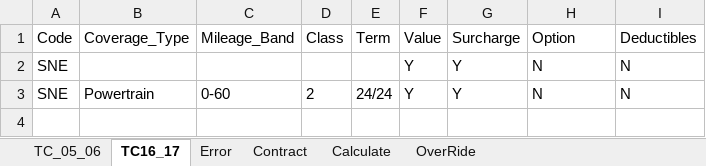
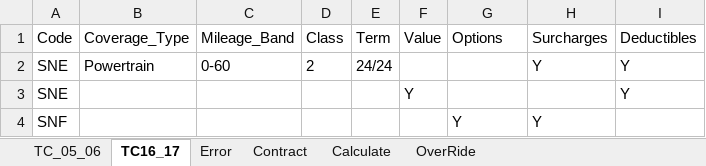
Before and after one commit to NIITMohit/JavaOcean, an Excel workbook: automation/Repository/Pricing.xlsx, sheet TC16_17, drawn as a sheet; values as stored, in another font and other column widths than the file's, no borders; removed rows and columns are numbered as before the commit, all else as after; the diff names each change by its address in the sheet, - before the commit and + after, or states it on an @@ line.

```diff
--- a/automation/Repository/Pricing.xlsx (sheet TC16_17)
+++ b/automation/Repository/Pricing.xlsx (sheet TC16_17)
-G1: Surcharge
+G1: Options
-H1: Option
+H1: Surcharges
-row 2: SNE |  |  |  |  | Y | Y | N | N
-F2 (Value): Y
+F2 (Value): (empty)
-G2 (Options): Y
+G2 (Options): (empty)
-H2 (Surcharges): N
+H2 (Surcharges): Y
-I2 (Deductibles): N
+I2 (Deductibles): Y
+row 3: SNE |  |  |  |  | Y |  |  | Y
+row 4: SNF |  |  |  |  |  | Y | Y
```
Also changed, not shown: sheet TC_05_06, 8 other files.
